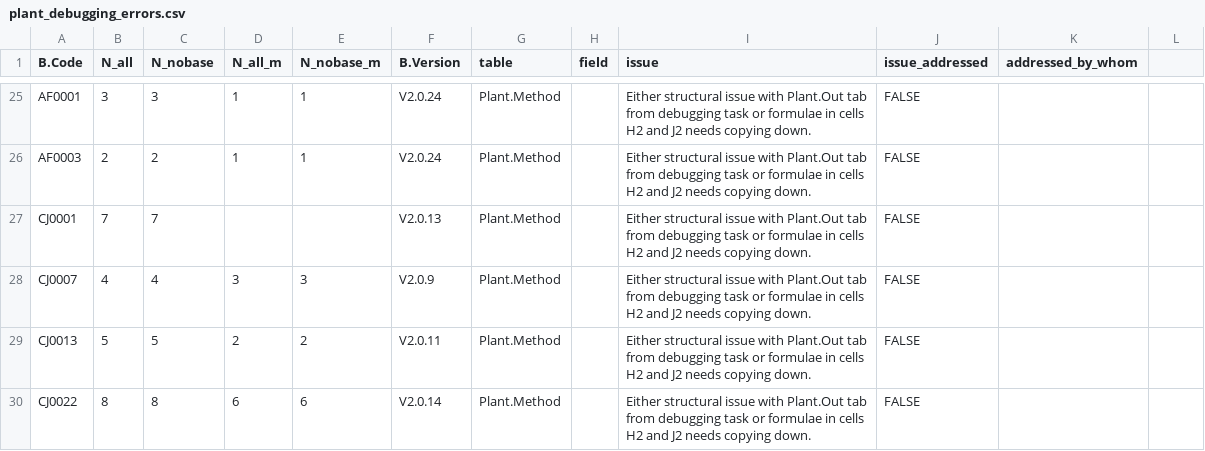
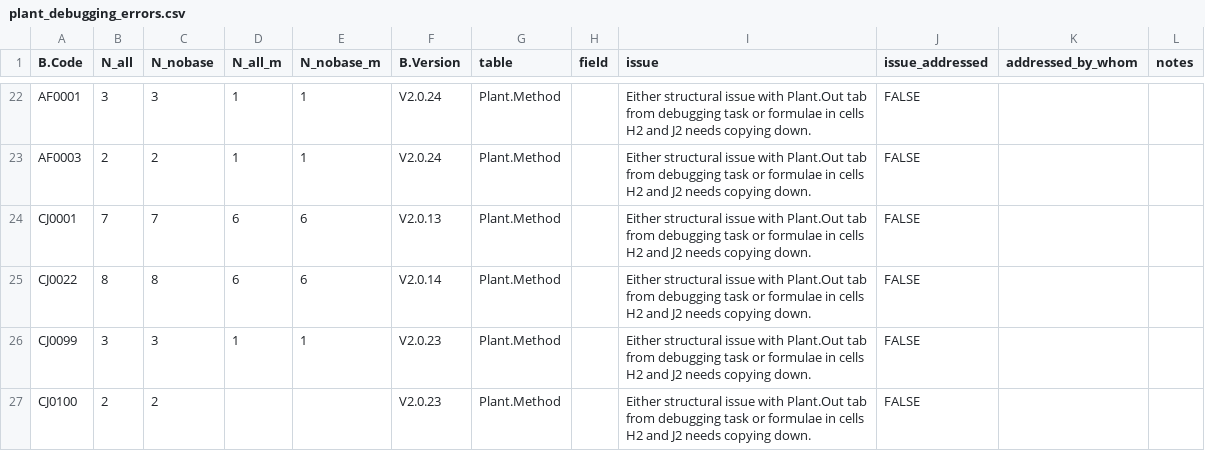
Before and after one commit to CIAT/ERA_dev, a CSV file: data/data_entry/industrious_elephant_2023/data_issues/plant_debugging_errors.csv, drawn as a sheet; only a part is shown, gaps mark what is left out; the shorter side is filled out with more unchanged rows; the diff covers the shown part only.

```diff
--- a/data/data_entry/industrious_elephant_2023/data_issues/plant_debugging_errors.csv
+++ b/data/data_entry/industrious_elephant_2023/data_issues/plant_debugging_errors.csv
@@ -1 +1 @@
-B.Code,N_all,N_nobase,N_all_m,N_nobase_m,B.Version,table,field,issue,issue_addressed,addressed_by_whom
+B.Code,N_all,N_nobase,N_all_m,N_nobase_m,B.Version,table,field,issue,issue_addressed,addressed_by_whom,notes
@@ -27,3 +24 @@ AF0003,2,2,1,1,V2.0.24,Plant.Method,,Either structural issue with Plant.Out tab
-CJ0001,7,7,,,V2.0.13,Plant.Method,,Either structural issue with Plant.Out tab from debugging task or formulae in cells H2 and J2 needs copying down.,FALSE,""
-CJ0007,4,4,3,3,V2.0.9,Plant.Method,,Either structural issue with Plant.Out tab from debugging task or formulae in cells H2 and J2 needs copying down.,FALSE,""
-CJ0013,5,5,2,2,V2.0.11,Plant.Method,,Either structural issue with Plant.Out tab from debugging task or formulae in cells H2 and J2 needs copying down.,FALSE,""
+CJ0001,7,7,6,6,V2.0.13,Plant.Method,,Either structural issue with Plant.Out tab from debugging task or formulae in cells H2 and J2 needs copying down.,FALSE,"",""
```
Also changed, not shown: 24 removed rows and 5 edited cells elsewhere in this file, data/data_entry/industrious_elephant_2023/data_issues/chem_harmonization.csv, data/data_entry/industrious_elephant_2023/data_issues/chem_other_errors.csv, 30 other files.
